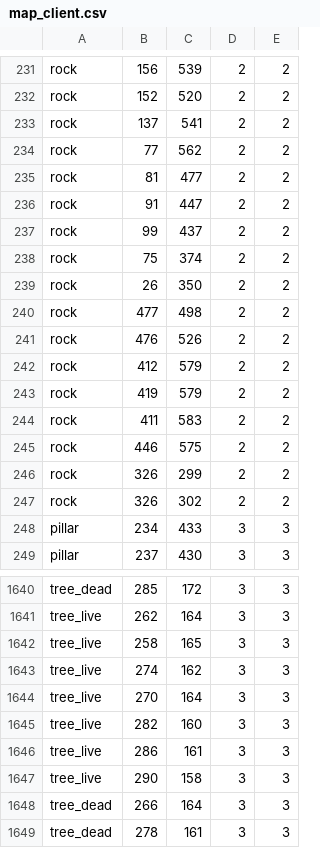
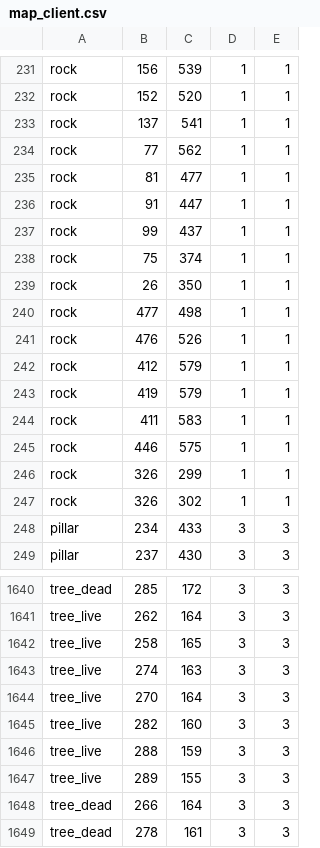
Before and after one commit to ucsd-cse125-sp21/cse125-sp21-group4, a CSV file: assets/layout/map_client.csv, drawn as a sheet; only a part is shown, gaps mark what is left out; the diff covers the shown part only; the diff names each change by its address in the sheet, - before the commit and + after, or states it on an @@ line.

```diff
--- a/assets/layout/map_client.csv
+++ b/assets/layout/map_client.csv
-D231:D247: 2
+D231:D247: 1
-E231:E247: 2
+E231:E247: 1
-C1643: 162
+C1643: 163
-B1646: 286
+B1646: 288
-C1646: 161
+C1646: 159
-B1647: 290
+B1647: 289
-C1647: 158
+C1647: 155
```
Also changed, not shown: 112 edited cells elsewhere in this file, assets/layout/map_server.csv, 2 other files.
